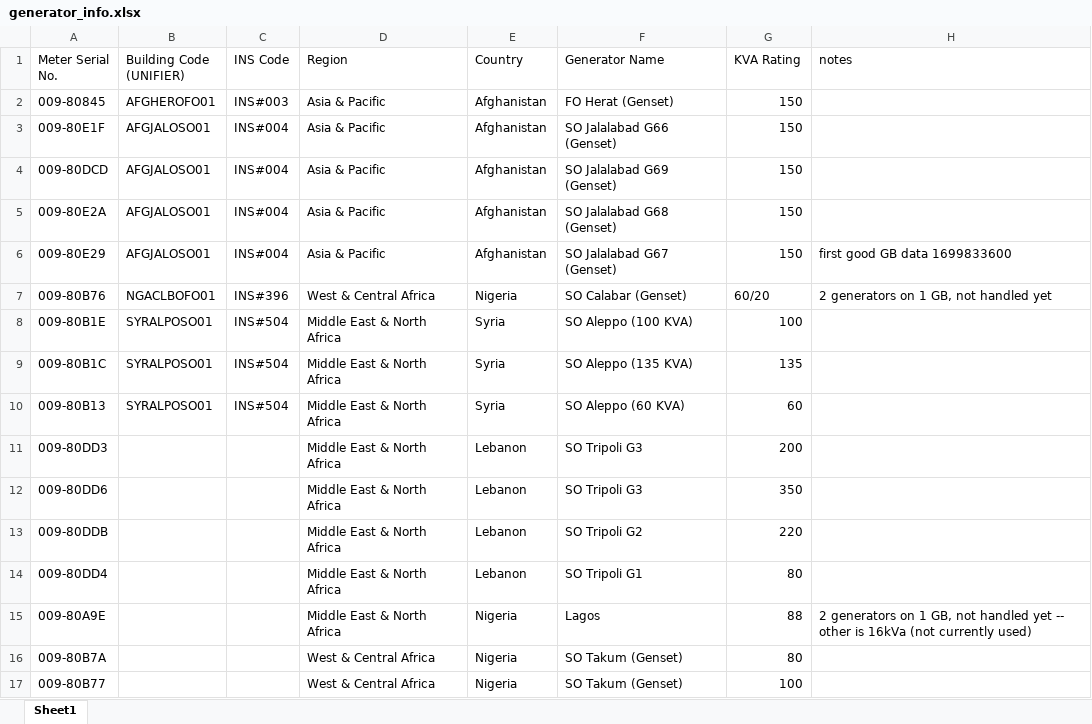
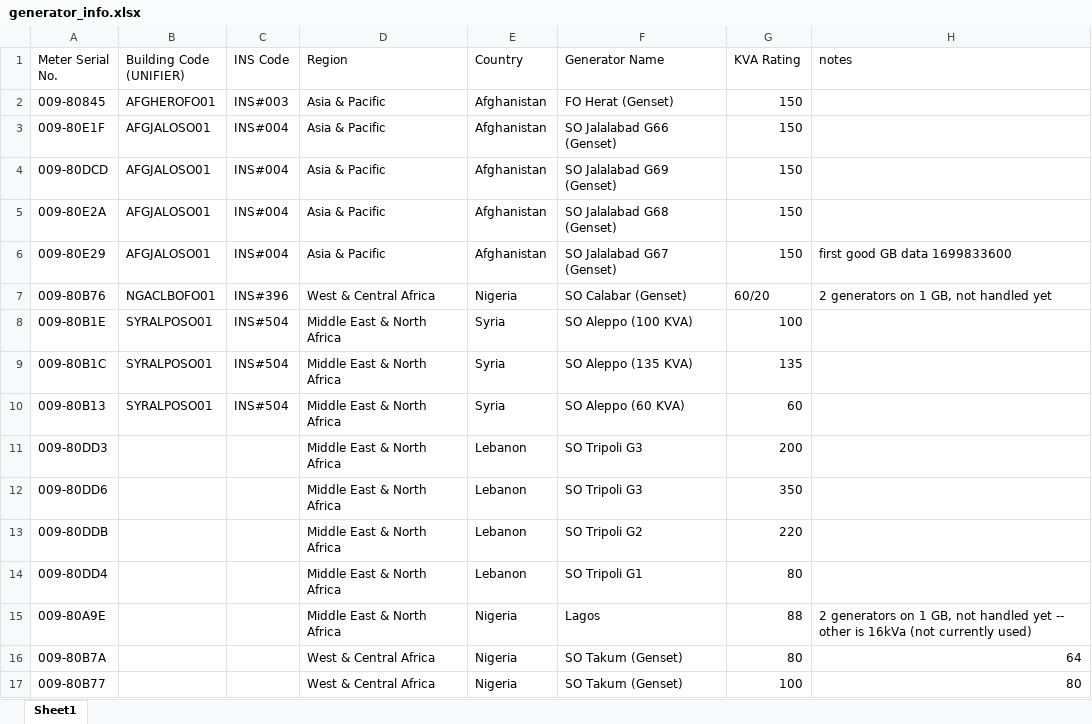
Before and after one commit to unhcr-smh/misc_code, an Excel workbook: LOR-EOR/generator_info.xlsx, sheet Sheet1, drawn as a sheet; values as stored, in another font and other column widths than the file's, no borders; the diff names each change by its address in the sheet, - before the commit and + after, or states it on an @@ line.

Commit message:
LOR-EOR

```diff
--- a/LOR-EOR/generator_info.xlsx (sheet Sheet1)
+++ b/LOR-EOR/generator_info.xlsx (sheet Sheet1)
-H16 (notes): (empty)
+H16 (notes): 64
-H17 (notes): (empty)
+H17 (notes): 80
```
